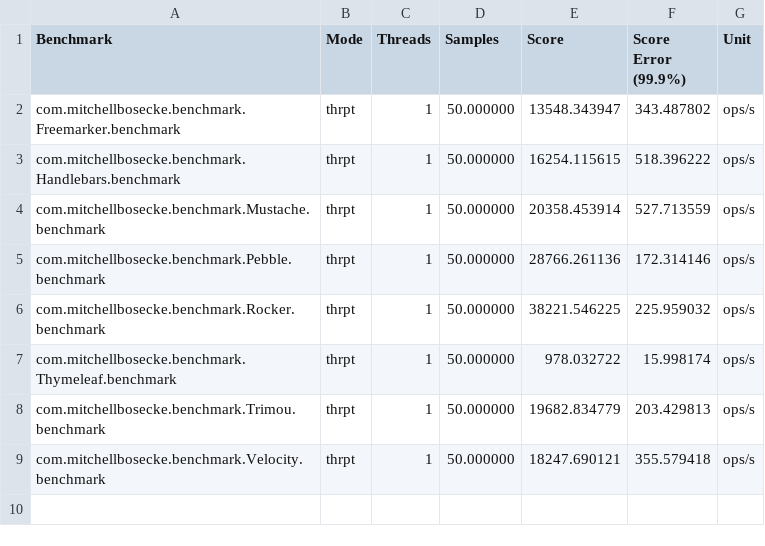
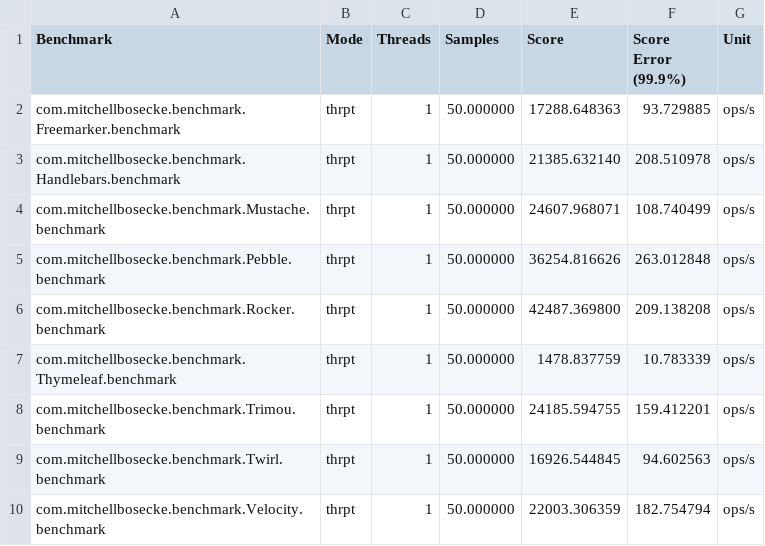
Before and after one commit to mbosecke/template-benchmark, a CSV file: results.csv, drawn as a sheet.

Commit message:
Update results

```diff
--- a/results.csv
+++ b/results.csv
@@ -1,9 +1,10 @@
 "Benchmark","Mode","Threads","Samples","Score","Score Error (99.9%)","Unit"
-"com.mitchellbosecke.benchmark.Freemarker.benchmark","thrpt",1,50.000000,13548.343947,343.487802,"ops/s"
-"com.mitchellbosecke.benchmark.Handlebars.benchmark","thrpt",1,50.000000,16254.115615,518.396222,"ops/s"
-"com.mitchellbosecke.benchmark.Mustache.benchmark","thrpt",1,50.000000,20358.453914,527.713559,"ops/s"
-"com.mitchellbosecke.benchmark.Pebble.benchmark","thrpt",1,50.000000,28766.261136,172.314146,"ops/s"
-"com.mitchellbosecke.benchmark.Rocker.benchmark","thrpt",1,50.000000,38221.546225,225.959032,"ops/s"
-"com.mitchellbosecke.benchmark.Thymeleaf.benchmark","thrpt",1,50.000000,978.032722,15.998174,"ops/s"
-"com.mitchellbosecke.benchmark.Trimou.benchmark","thrpt",1,50.000000,19682.834779,203.429813,"ops/s"
-"com.mitchellbosecke.benchmark.Velocity.benchmark","thrpt",1,50.000000,18247.690121,355.579418,"ops/s"
+"com.mitchellbosecke.benchmark.Freemarker.benchmark","thrpt",1,50.000000,17288.648363,93.729885,"ops/s"
+"com.mitchellbosecke.benchmark.Handlebars.benchmark","thrpt",1,50.000000,21385.632140,208.510978,"ops/s"
+"com.mitchellbosecke.benchmark.Mustache.benchmark","thrpt",1,50.000000,24607.968071,108.740499,"ops/s"
+"com.mitchellbosecke.benchmark.Pebble.benchmark","thrpt",1,50.000000,36254.816626,263.012848,"ops/s"
+"com.mitchellbosecke.benchmark.Rocker.benchmark","thrpt",1,50.000000,42487.369800,209.138208,"ops/s"
+"com.mitchellbosecke.benchmark.Thymeleaf.benchmark","thrpt",1,50.000000,1478.837759,10.783339,"ops/s"
+"com.mitchellbosecke.benchmark.Trimou.benchmark","thrpt",1,50.000000,24185.594755,159.412201,"ops/s"
+"com.mitchellbosecke.benchmark.Twirl.benchmark","thrpt",1,50.000000,16926.544845,94.602563,"ops/s"
+"com.mitchellbosecke.benchmark.Velocity.benchmark","thrpt",1,50.000000,22003.306359,182.754794,"ops/s"
```
Also changed, not shown: 1 other file.
